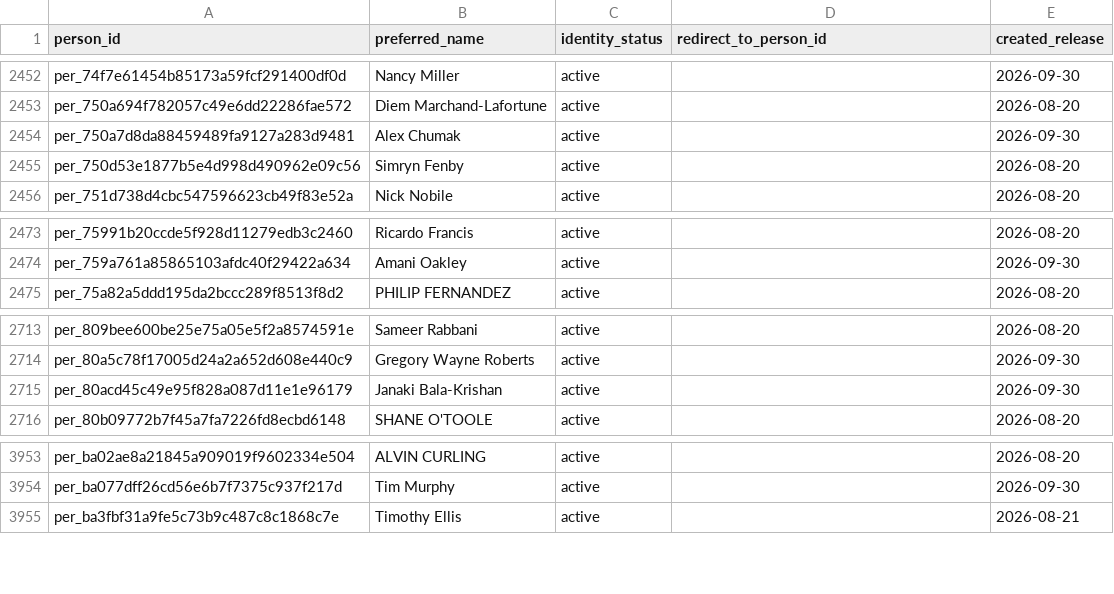
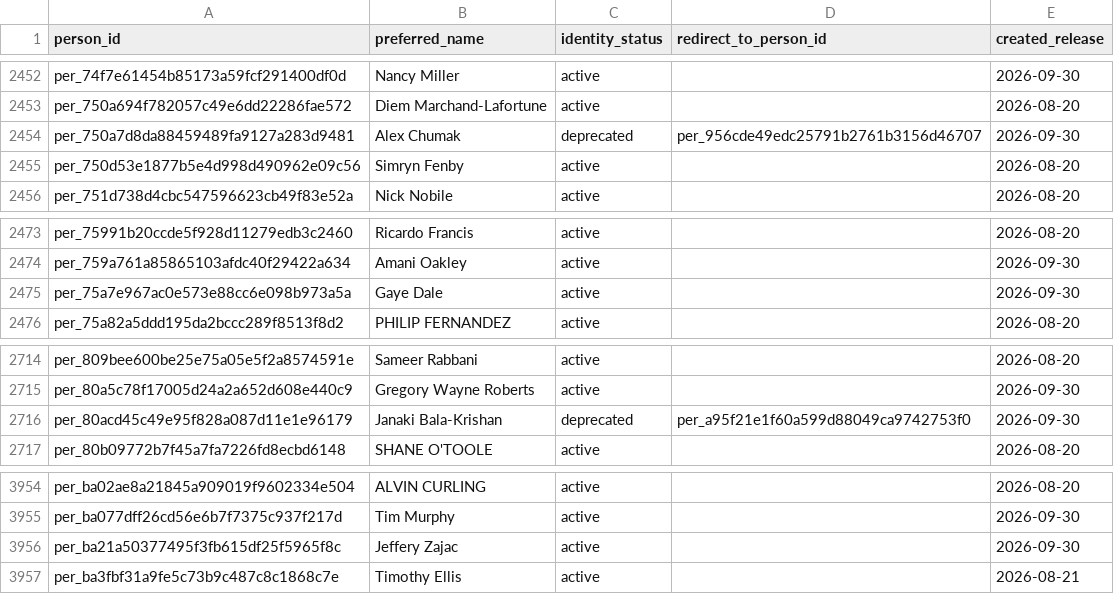
Before and after one commit to alexwolson/toronto-election-results, a CSV file: data/out/people.csv, drawn as a sheet; only a part is shown, gaps mark what is left out.

```diff
--- a/data/out/people.csv
+++ b/data/out/people.csv
@@ -2453,3 +2453,3 @@ per_74f7e61454b85173a59fcf291400df0d,Nancy Miller,active,,2026-09-30
 per_750a694f782057c49e6dd22286fae572,Diem Marchand-Lafortune,active,,2026-08-20
-per_750a7d8da88459489fa9127a283d9481,Alex Chumak,active,,2026-09-30
+per_750a7d8da88459489fa9127a283d9481,Alex Chumak,deprecated,per_956cde49edc25791b2761b3156d46707,2026-09-30
 per_750d53e1877b5e4d998d490962e09c56,Simryn Fenby,active,,2026-08-20
@@ -2474,2 +2474,3 @@ per_75991b20ccde5f928d11279edb3c2460,Ricardo Francis,active,,2026-08-20
 per_759a761a85865103afdc40f29422a634,Amani Oakley,active,,2026-09-30
+per_75a7e967ac0e573e88cc6e098b973a5a,Gaye Dale,active,,2026-09-30
 per_75a82a5ddd195da2bccc289f8513f8d2,PHILIP FERNANDEZ,active,,2026-08-20
@@ -2714,3 +2715,3 @@ per_809bee600be25e75a05e5f2a8574591e,Sameer Rabbani,active,,2026-08-20
 per_80a5c78f17005d24a2a652d608e440c9,Gregory Wayne Roberts,active,,2026-09-30
-per_80acd45c49e95f828a087d11e1e96179,Janaki Bala-Krishan,active,,2026-09-30
+per_80acd45c49e95f828a087d11e1e96179,Janaki Bala-Krishan,deprecated,per_a95f21e1f60a599d88049ca9742753f0,2026-09-30
 per_80b09772b7f45a7fa7226fd8ecbd6148,SHANE O'TOOLE,active,,2026-08-20
@@ -3954,2 +3955,3 @@ per_ba02ae8a21845a909019f9602334e504,ALVIN CURLING,active,,2026-08-20
 per_ba077dff26cd56e6b7f7375c937f217d,Tim Murphy,active,,2026-09-30
+per_ba21a50377495f3fb615df25f5965f8c,Jeffery Zajac,active,,2026-09-30
 per_ba3fbf31a9fe5c73b9c487c8c1868c7e,Timothy Ellis,active,,2026-08-21
```
Also changed, not shown: data/reference/identity_review_dispositions.csv, 11 other files.
